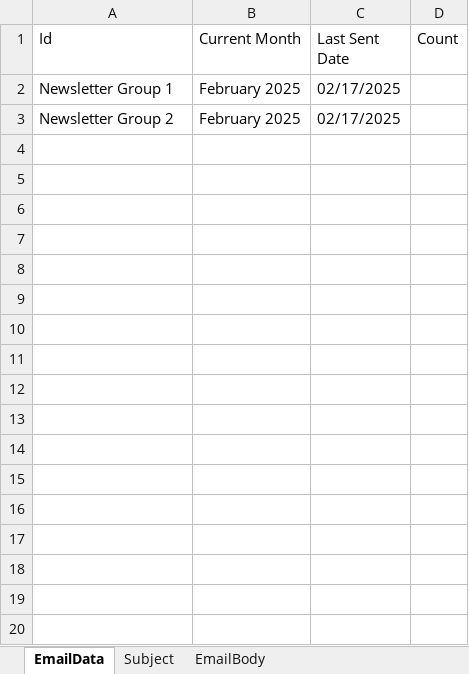
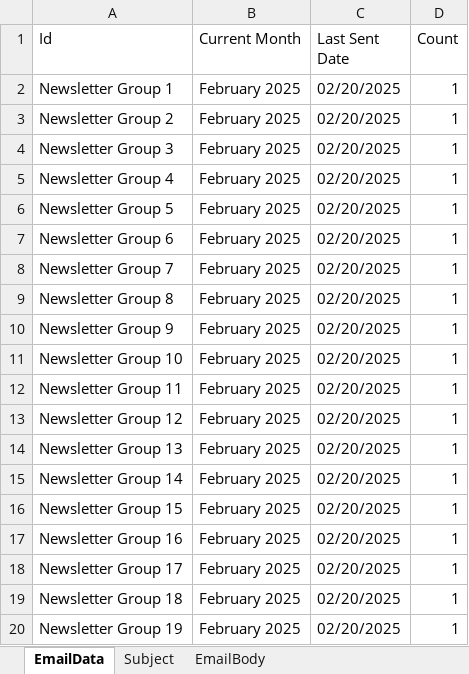
Before and after one commit to SybrosTechSec/CorrLinks, an Excel workbook: Data/CorrLink.xlsx, sheet EmailData, drawn as a sheet; only a part is shown; values as stored, in another font and other column widths than the file's, no borders; the diff covers the shown part only; the diff names each change by its address in the sheet, - before the commit and + after, or states it on an @@ line.

```diff
--- a/Data/CorrLink.xlsx (sheet EmailData)
+++ b/Data/CorrLink.xlsx (sheet EmailData)
-C2:C3 (Last Sent Date): 02/17/2025
+C2:C3 (Last Sent Date): 02/20/2025
-D2:D3 (Count): (empty)
+D2:D3 (Count): 1
+row 4: Newsletter Group 3 | February 2025 | 02/20/2025 | 1
+row 5: Newsletter Group 4 | February 2025 | 02/20/2025 | 1
+row 6: Newsletter Group 5 | February 2025 | 02/20/2025 | 1
+row 7: Newsletter Group 6 | February 2025 | 02/20/2025 | 1
+row 8: Newsletter Group 7 | February 2025 | 02/20/2025 | 1
+row 9: Newsletter Group 8 | February 2025 | 02/20/2025 | 1
+row 10: Newsletter Group 9 | February 2025 | 02/20/2025 | 1
+row 11: Newsletter Group 10 | February 2025 | 02/20/2025 | 1
+row 12: Newsletter Group 11 | February 2025 | 02/20/2025 | 1
+row 13: Newsletter Group 12 | February 2025 | 02/20/2025 | 1
+row 14: Newsletter Group 13 | February 2025 | 02/20/2025 | 1
+row 15: Newsletter Group 14 | February 2025 | 02/20/2025 | 1
+row 16: Newsletter Group 15 | February 2025 | 02/20/2025 | 1
+row 17: Newsletter Group 16 | February 2025 | 02/20/2025 | 1
+row 18: Newsletter Group 17 | February 2025 | 02/20/2025 | 1
+row 19: Newsletter Group 18 | February 2025 | 02/20/2025 | 1
+row 20: Newsletter Group 19 | February 2025 | 02/20/2025 | 1
```
Also changed, not shown: 47 added rows elsewhere in this sheet, 9 other files.
